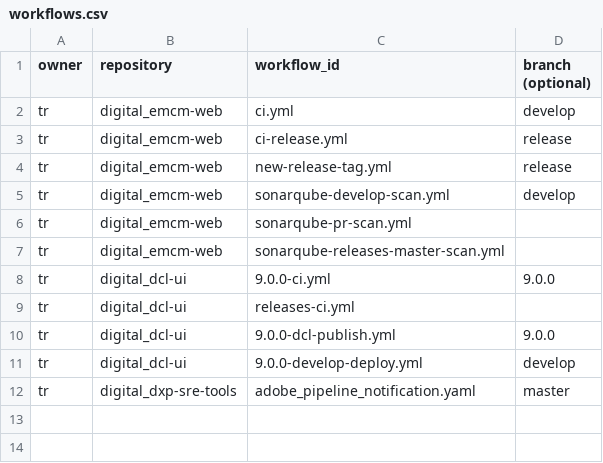
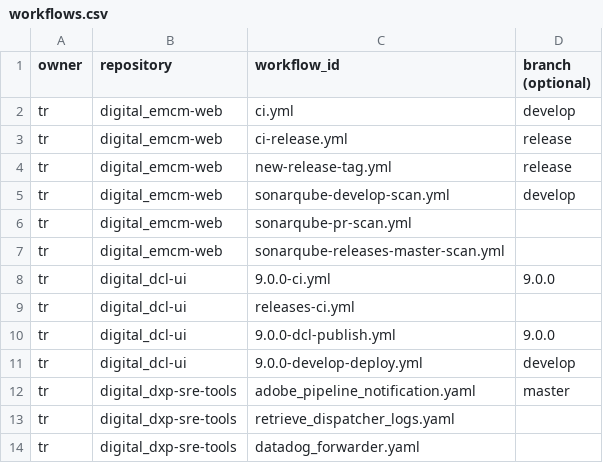
Before and after one commit to ofer987/git-scripts, a CSV file: workflows.csv, drawn as a sheet; the diff names each change by its address in the sheet, - before the commit and + after, or states it on an @@ line.

Commit message:
chore(workflow-failures): add two Actions

```diff
--- a/workflows.csv
+++ b/workflows.csv
+row 13: tr | digital_dxp-sre-tools | retrieve_dispatcher_logs.yaml
+row 14: tr | digital_dxp-sre-tools | datadog_forwarder.yaml
```
